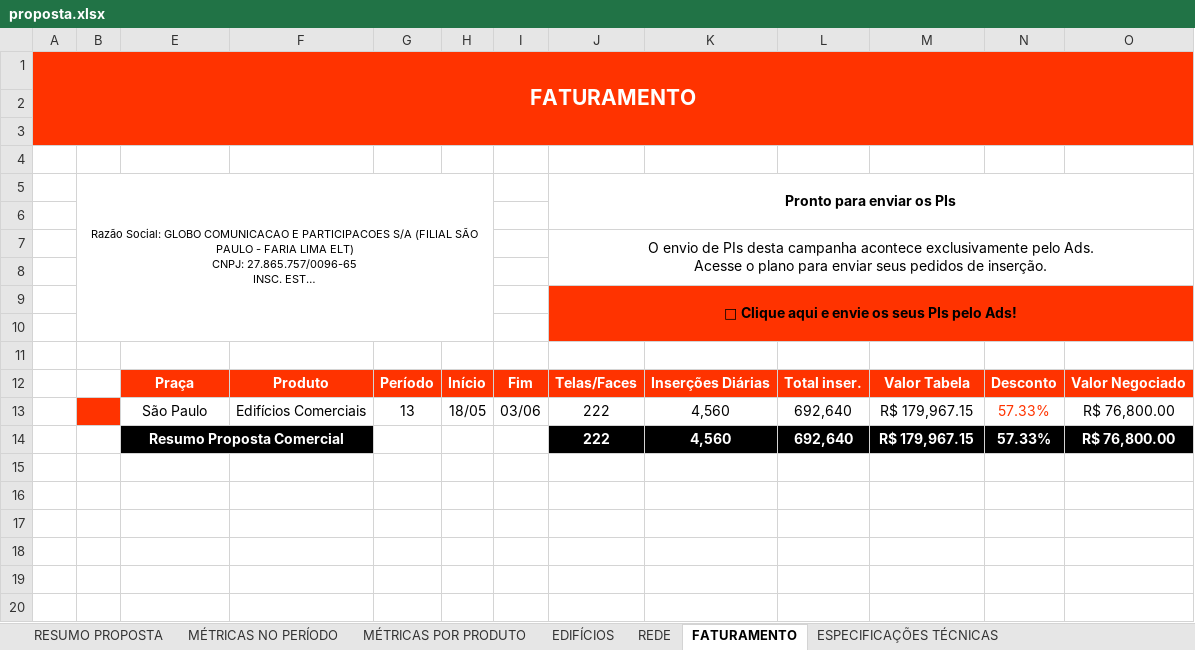
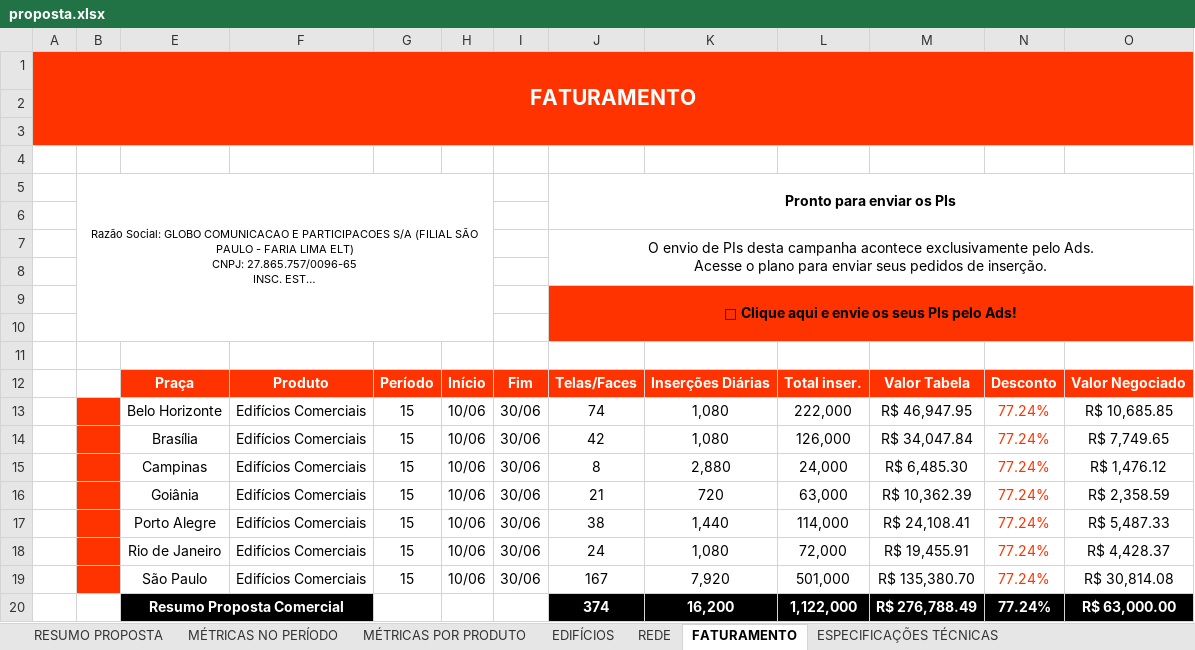
Before and after one commit to agenciamolla1403/metlife_brasil, an Excel workbook: public/elemidia/proposta.xlsx, sheet FATURAMENTO, drawn as a sheet; long unchanged cells end in …; values as stored, in another font and other column widths than the file's, no borders; charts and pictures not drawn; removed rows and columns are numbered as before the commit, all else as after; the diff names each change by its address in the sheet, - before the commit and + after, or states it on an @@ line.

Commit message:
feat(elemidia): atualiza proposta para FT 2 - 7 cidades, 374 telas, R$ 63K, 80 prédios

```diff
--- a/public/elemidia/proposta.xlsx (sheet FATURAMENTO)
+++ b/public/elemidia/proposta.xlsx (sheet FATURAMENTO)
-row 13:  |  | São Paulo | Edifícios Comerciais | 13 | 18/05 | 03/06 | 222 | 4,560 | 692,640 | R$ 179,967.15 | 57.33% | R$ 76,800.00
-row 14:  |  | Resumo Proposta Comercial |  |  |  |  | 222 | 4,560 | 692,640 | R$ 179,967.15 | 57.33% | R$ 76,800.00
+row 13:  |  | Belo Horizonte | Edifícios Comerciais | 15 | 10/06 | 30/06 | 74 | 1,080 | 222,000 | R$ 46,947.95 | 77.24% | R$ 10,685.85
+row 14:  |  | Brasília | Edifícios Comerciais | 15 | 10/06 | 30/06 | 42 | 1,080 | 126,000 | R$ 34,047.84 | 77.24% | R$ 7,749.65
+row 15:  |  | Campinas | Edifícios Comerciais | 15 | 10/06 | 30/06 | 8 | 2,880 | 24,000 | R$ 6,485.30 | 77.24% | R$ 1,476.12
+row 16:  |  | Goiânia | Edifícios Comerciais | 15 | 10/06 | 30/06 | 21 | 720 | 63,000 | R$ 10,362.39 | 77.24% | R$ 2,358.59
+row 17:  |  | Porto Alegre | Edifícios Comerciais | 15 | 10/06 | 30/06 | 38 | 1,440 | 114,000 | R$ 24,108.41 | 77.24% | R$ 5,487.33
+row 18:  |  | Rio de Janeiro | Edifícios Comerciais | 15 | 10/06 | 30/06 | 24 | 1,080 | 72,000 | R$ 19,455.91 | 77.24% | R$ 4,428.37
+row 19:  |  | São Paulo | Edifícios Comerciais | 15 | 10/06 | 30/06 | 167 | 7,920 | 501,000 | R$ 135,380.70 | 77.24% | R$ 30,814.08
+row 20:  |  | Resumo Proposta Comercial |  |  |  |  | 374 | 16,200 | 1,122,000 | R$ 276,788.49 | 77.24% | R$ 63,000.00
```
Also changed, not shown: sheet REDE, sheet MÉTRICAS POR PRODUTO, sheet EDIFÍCIOS, sheet MÉTRICAS NO PERÍODO, sheet RESUMO PROPOSTA, sheet ESPECIFICAÇÕES TÉCNICAS, hidden cells, charts or pictures, 2 other files.
